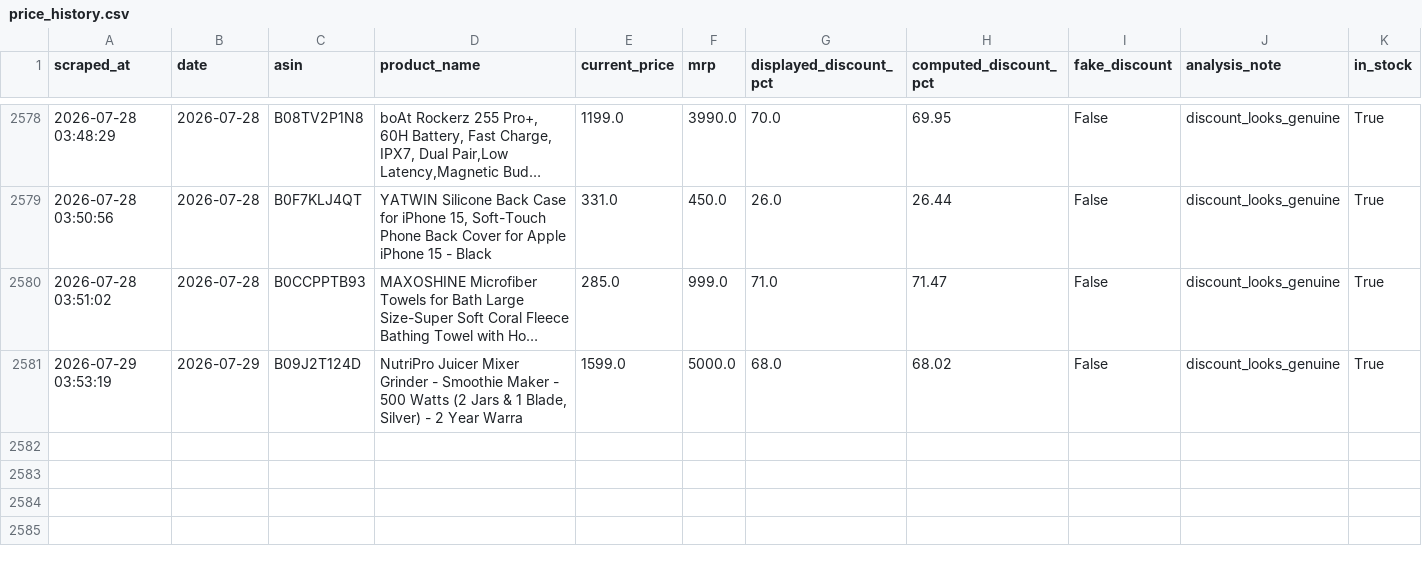
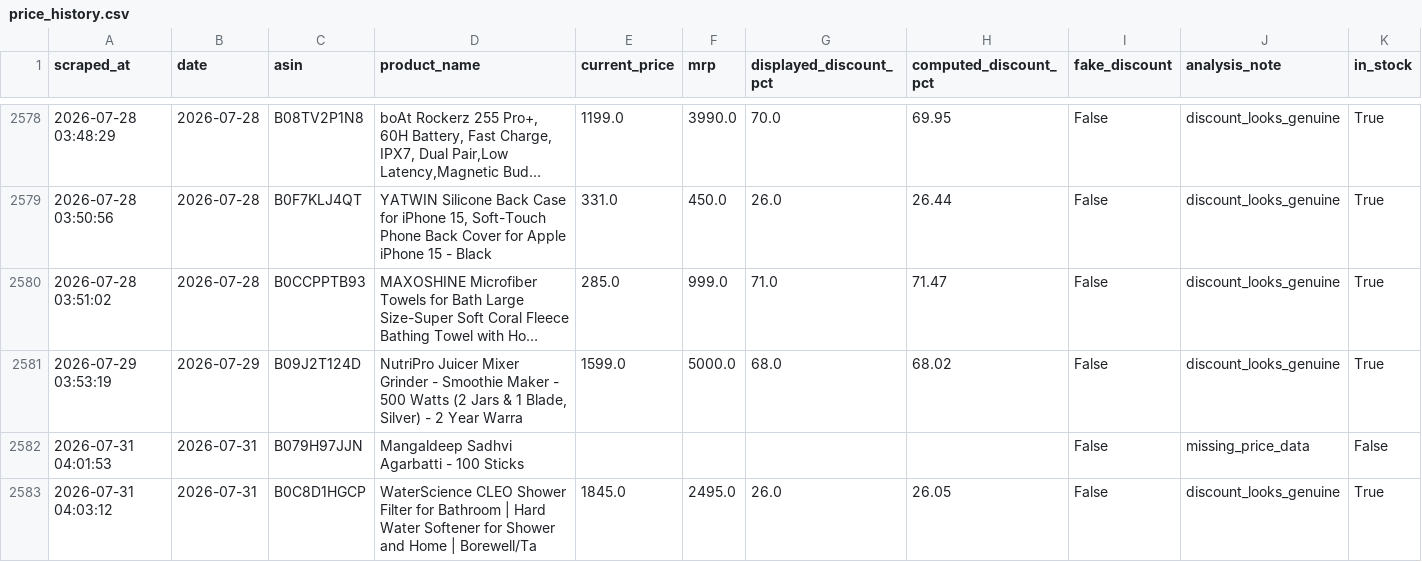
Before and after one commit to AnshikaGoyal17/Fake-Discount-Detector, a CSV file: price_history.csv, drawn as a sheet; only a part is shown, gaps mark what is left out; long unchanged cells end in …; rows hold the shown columns only; the diff names each change by its address in the sheet, - before the commit and + after, or states it on an @@ line.

```diff
--- a/price_history.csv
+++ b/price_history.csv
+row 2582: 2026-07-31 04:01:53 | 2026-07-31 | B079H97JJN | Mangaldeep Sadhvi Agarbatti - 100 Sticks |  |  |  |  | False | missing_price_data | False
+row 2583: 2026-07-31 04:03:12 | 2026-07-31 | B0C8D1HGCP | WaterScience CLEO Shower Filter for Bathroom | Hard Water Softener for Shower and Home | Borewell/Ta | 1845.0 | 2495.0 | 26.0 | 26.05 | False | discount_looks_genuine | True
```
Also changed, not shown: products.csv, 2 other files.
